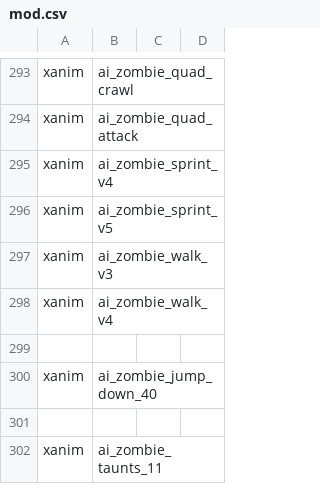
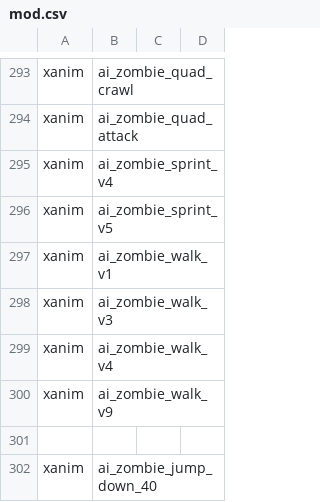
Before and after one commit to doctorluk/rotu-revolution, a CSV file: mod.csv, drawn as a sheet; only a part is shown, gaps mark what is left out; the shorter side is filled out with more unchanged rows.

Commit message:
Fix wrong version number in main menu, introduce new Zombie Anims
The Version number in the main menu held the suffix -pre, now removed that
Added ai_zombie_walk_v1 and _v9 to walking anims

```diff
--- a/mod.csv
+++ b/mod.csv
@@ -296,4 +296,6 @@ xanim,ai_zombie_sprint_v4
 xanim,ai_zombie_sprint_v5
+xanim,ai_zombie_walk_v1
 xanim,ai_zombie_walk_v3
 xanim,ai_zombie_walk_v4
+xanim,ai_zombie_walk_v9
 
```
Also changed, not shown: 5 other files.
